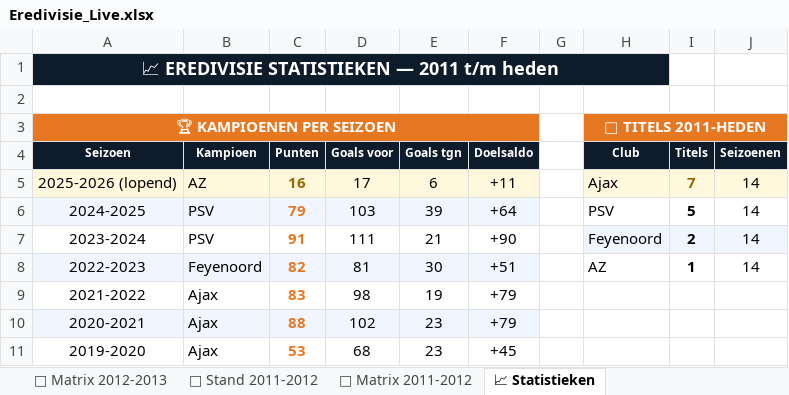
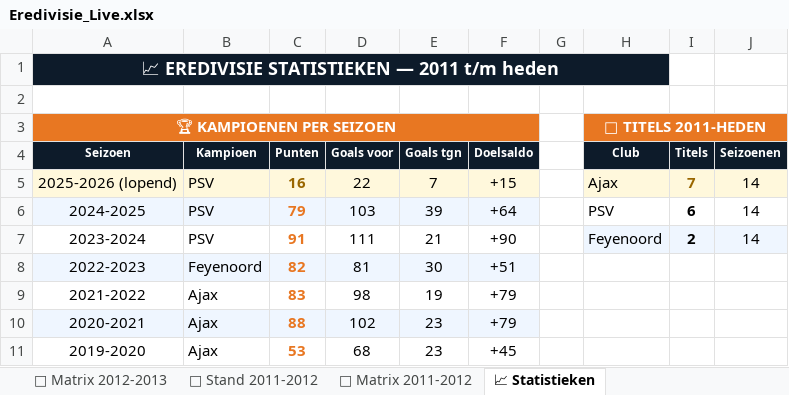
Before and after one commit to Graceland1502/Eredivisie, an Excel workbook: Eredivisie_Live.xlsx, sheet 📈 Statistieken, drawn as a sheet; only a part is shown; values as stored, in another font and other column widths than the file's, no borders; charts and pictures not drawn; the diff names each change by its address in the sheet, - before the commit and + after, or states it on an @@ line.

```diff
--- a/Eredivisie_Live.xlsx (sheet 📈 Statistieken)
+++ b/Eredivisie_Live.xlsx (sheet 📈 Statistieken)
-B5 (Kampioen): AZ
+B5 (Kampioen): PSV
-D5 (Goals voor): 17
+D5 (Goals voor): 22
-E5 (Goals tgn): 6
+E5 (Goals tgn): 7
-F5 (Doelsaldo): +11
+F5 (Doelsaldo): +15
-I6 (Titels): 5
+I6 (Titels): 6
-H8 (Club): AZ
+H8 (Club): (empty)
-I8 (Titels): 1
+I8 (Titels): (empty)
-J8 (Seizoenen): 14
+J8 (Seizoenen): (empty)
```
Also changed, not shown: sheet 📊 Live Stand 2025-2026, sheet ⚽ Matrix 2025-2026.
